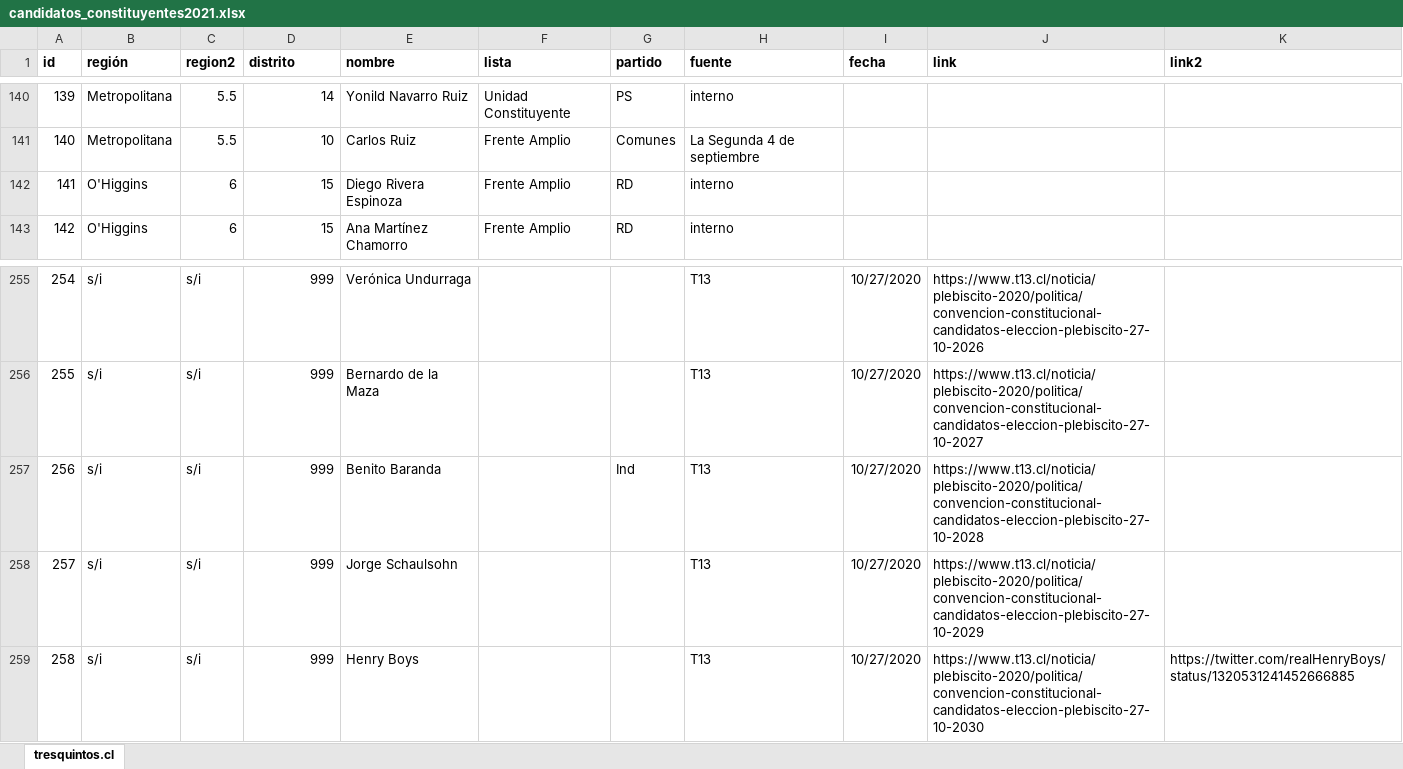
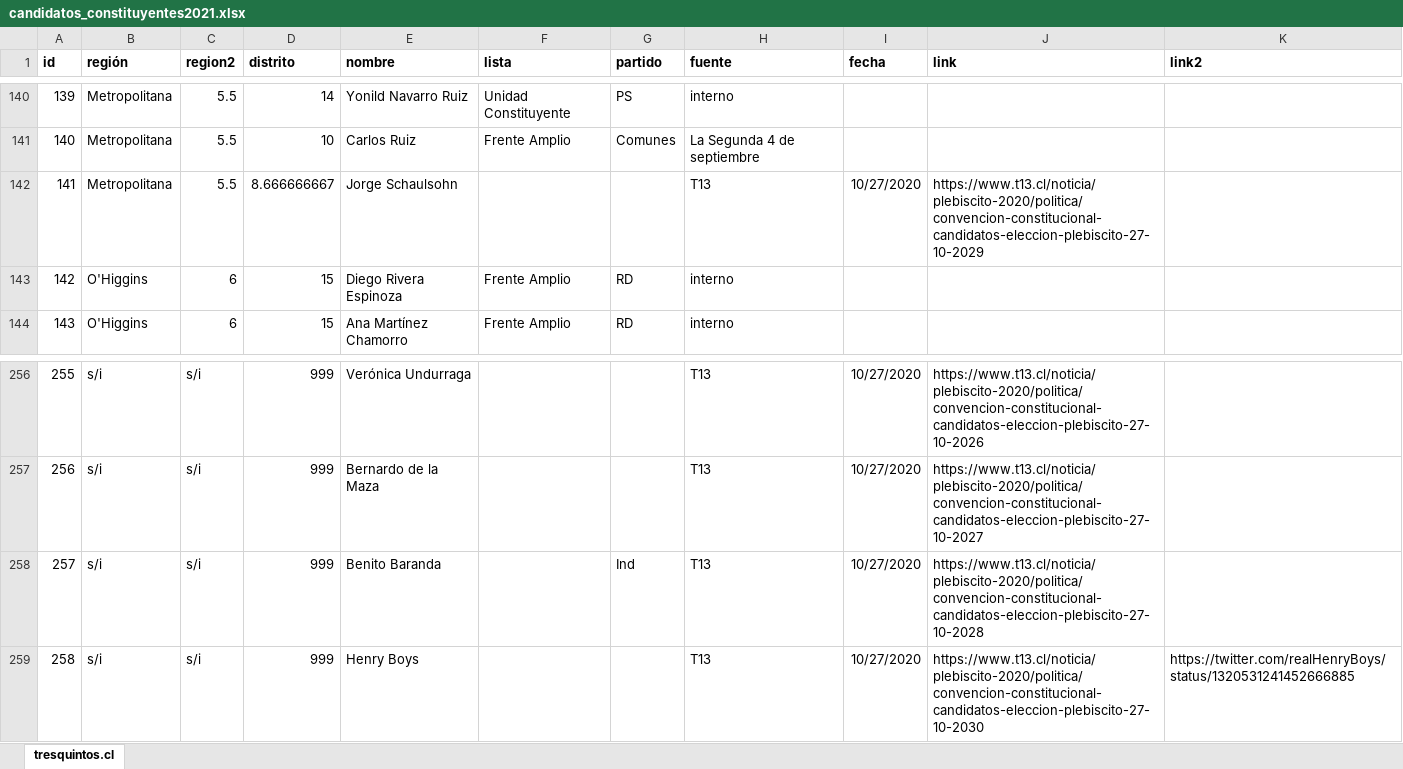
Before and after one commit to tresquintos/candidatos, an Excel workbook: constituyentes 2021/candidatos_constituyentes2021.xlsx, sheet tresquintos.cl, drawn as a sheet; only a part is shown, gaps mark what is left out; values as stored, in another font and other column widths than the file's, no borders; removed rows and columns are numbered as before the commit, all else as after; the diff names each change by its address in the sheet, - before the commit and + after, or states it on an @@ line.

```diff
--- a/constituyentes 2021/candidatos_constituyentes2021.xlsx (sheet tresquintos.cl)
+++ b/constituyentes 2021/candidatos_constituyentes2021.xlsx (sheet tresquintos.cl)
+row 142: 141 | Metropolitana | 5.5 | 8.666666667 | Jorge Schaulsohn |  |  | T13 | 10/27/2020 | https://www.t13.cl/noticia/plebiscito-2020/politica/convencion-constitucional-candidatos-eleccion-plebiscito-27-10-2029
@@ column A (id) renumbered between rows 143 and 258 @@
-row 258: 257 | s/i | s/i | 999 | Jorge Schaulsohn |  |  | T13 | 10/27/2020 | https://www.t13.cl/noticia/plebiscito-2020/politica/convencion-constitucional-candidatos-eleccion-plebiscito-27-10-2029
```
Also changed, not shown: 1 other file.
